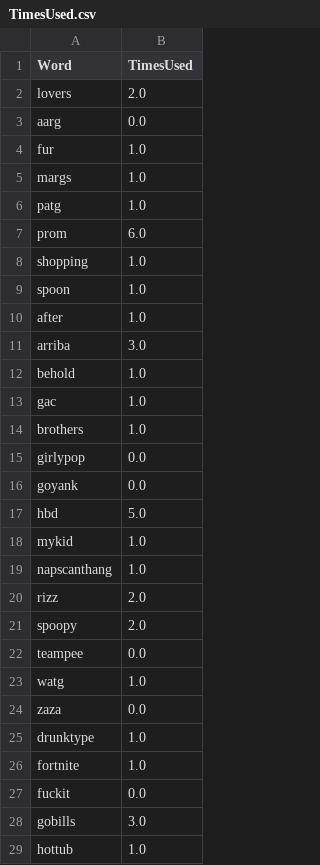
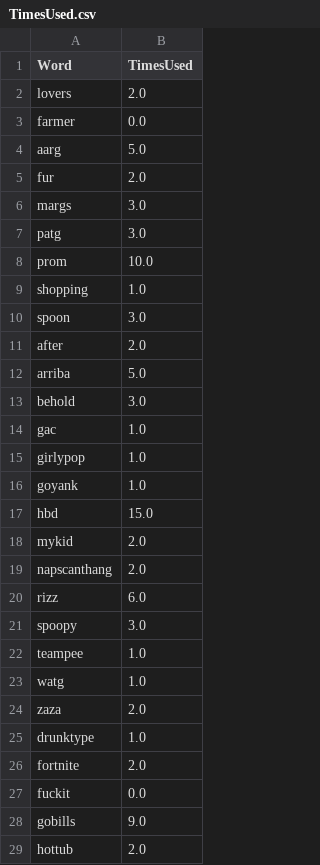
Before and after one commit to asamohammed/ThugginBot, a CSV file: TimesUsed.csv, drawn as a sheet; only a part is shown; the diff covers the shown part only.

```diff
--- a/TimesUsed.csv
+++ b/TimesUsed.csv
@@ -2,28 +2,28 @@ Word,TimesUsed
 lovers,2.0
-aarg,0.0
-fur,1.0
-margs,1.0
-patg,1.0
-prom,6.0
+farmer,0.0
+aarg,5.0
+fur,2.0
+margs,3.0
+patg,3.0
+prom,10.0
 shopping,1.0
-spoon,1.0
-after,1.0
-arriba,3.0
-behold,1.0
+spoon,3.0
+after,2.0
+arriba,5.0
+behold,3.0
 gac,1.0
-brothers,1.0
-girlypop,0.0
-goyank,0.0
-hbd,5.0
-mykid,1.0
-napscanthang,1.0
-rizz,2.0
-spoopy,2.0
-teampee,0.0
+girlypop,1.0
+goyank,1.0
+hbd,15.0
+mykid,2.0
+napscanthang,2.0
+rizz,6.0
+spoopy,3.0
+teampee,1.0
 watg,1.0
-zaza,0.0
+zaza,2.0
 drunktype,1.0
-fortnite,1.0
+fortnite,2.0
 fuckit,0.0
-gobills,3.0
-hottub,1.0
+gobills,9.0
+hottub,2.0
```
Also changed, not shown: 22 added rows, 3 removed rows and 7 edited cells elsewhere in this file, snipe.csv, 7 other files.
